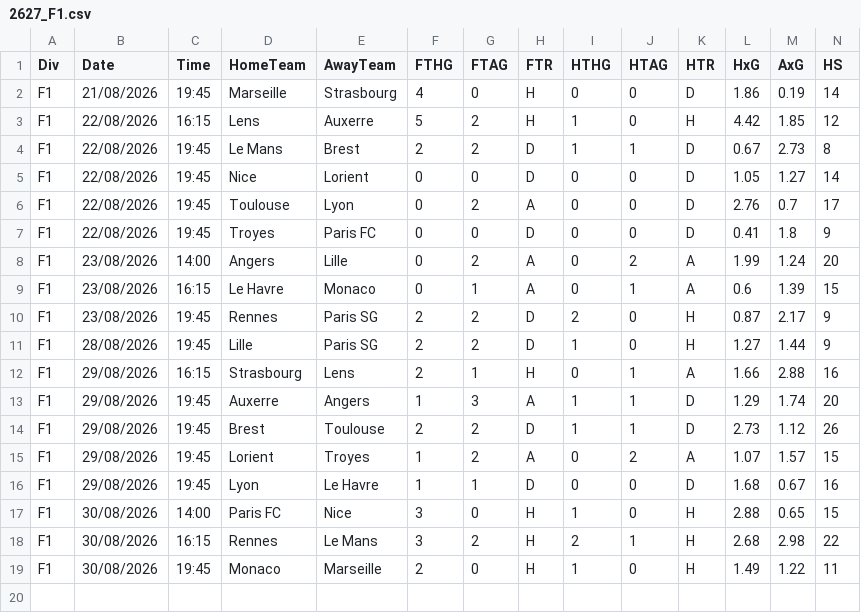
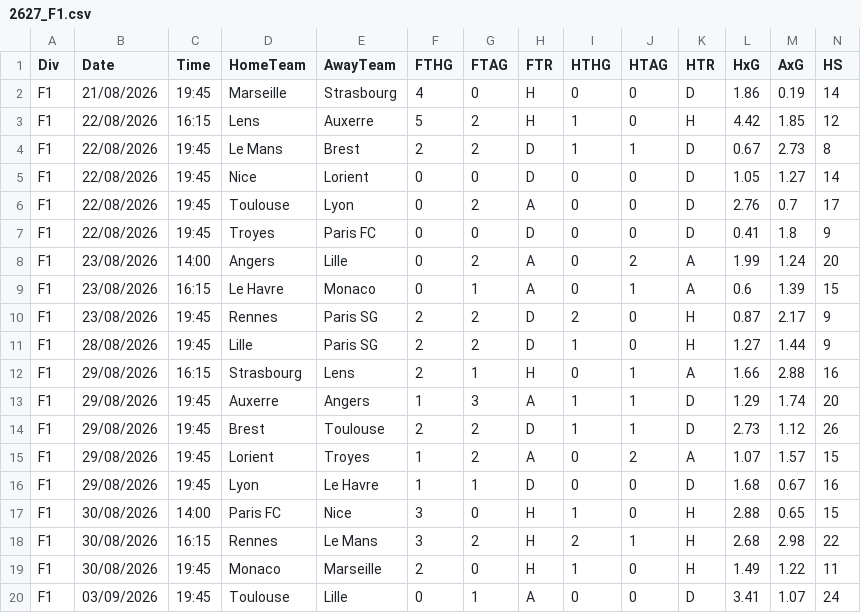
Before and after one commit to SerkanAtabeyKrtn/opus-football-engine, a CSV file: raw/2627_F1.csv, drawn as a sheet; only a part is shown; rows hold the shown columns only; the diff names each change by its address in the sheet, - before the commit and + after, or states it on an @@ line.

```diff
--- a/raw/2627_F1.csv
+++ b/raw/2627_F1.csv
+row 20: F1 | 03/09/2026 | 19:45 | Toulouse | Lille | 0 | 1 | A | 0 | 0 | D | 3.41 | 1.07 | 24
```
Also changed, not shown: raw/2627_B1.csv, raw/2627_E1.csv, 4 other files.
